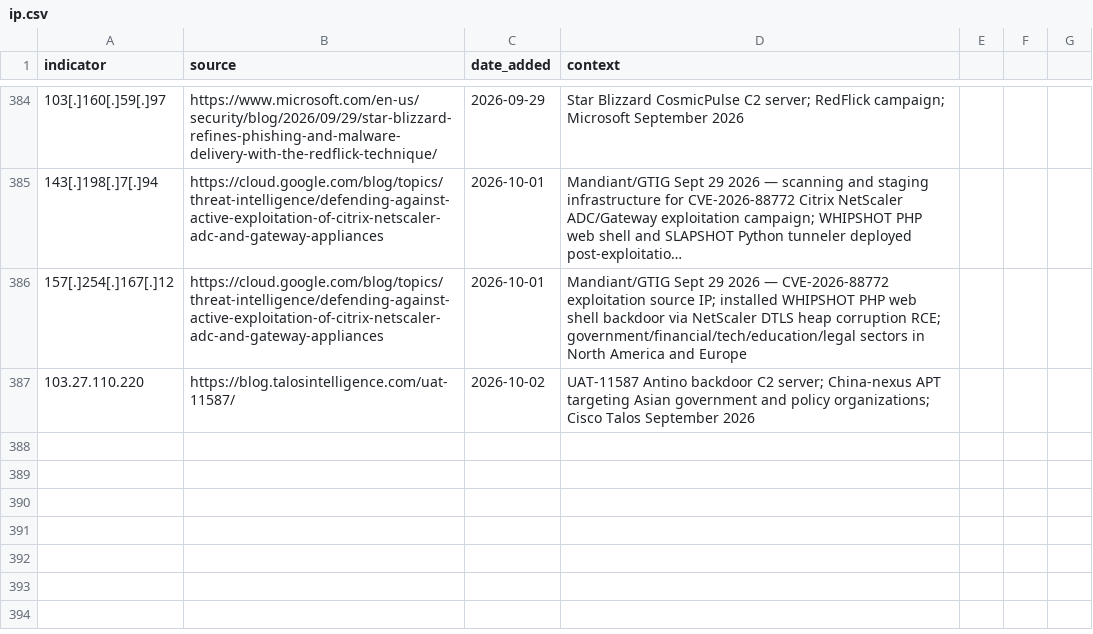
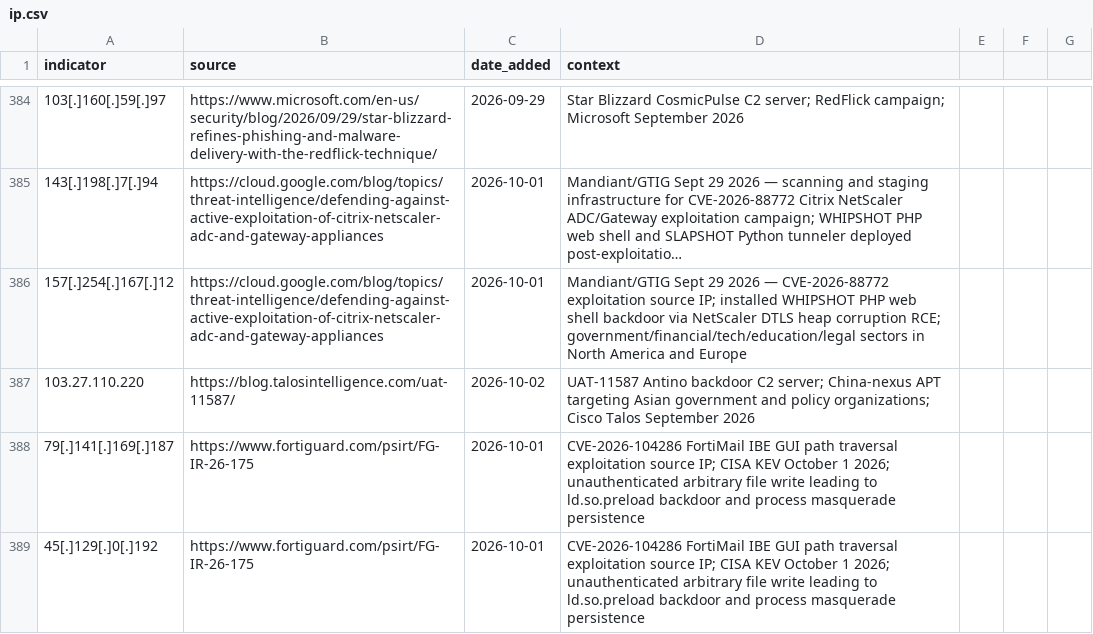
Before and after one commit to C-E-S-3/detection-engineering, a CSV file: iocs/ip.csv, drawn as a sheet; only a part is shown, gaps mark what is left out; long unchanged cells end in ….

```diff
--- a/iocs/ip.csv
+++ b/iocs/ip.csv
@@ -387 +387,3 @@ indicator,source,date_added,context
 103.27.110.220,https://blog.talosintelligence.com/uat-11587/,2026-10-02,UAT-11587 Antino backdoor C2 server; China-nexus APT targeting Asian government and policy organizations; Cisco Talos September 2026
+79[.]141[.]169[.]187,https://www.fortiguard.com/psirt/FG-IR-26-175,2026-10-01,CVE-2026-104286 FortiMail IBE GUI path traversal exploitation source IP; CISA KEV October 1 2026; unauthenticated arbitrary file write leading to ld.so.preload backdoor and process masquerade persistence
+45[.]129[.]0[.]192,https://www.fortiguard.com/psirt/FG-IR-26-175,2026-10-01,CVE-2026-104286 FortiMail IBE GUI path traversal exploitation source IP; CISA KEV October 1 2026; unauthenticated arbitrary file write leading to ld.so.preload backdoor and process masquerade persistence
```
Also changed, not shown: 4 other files.
